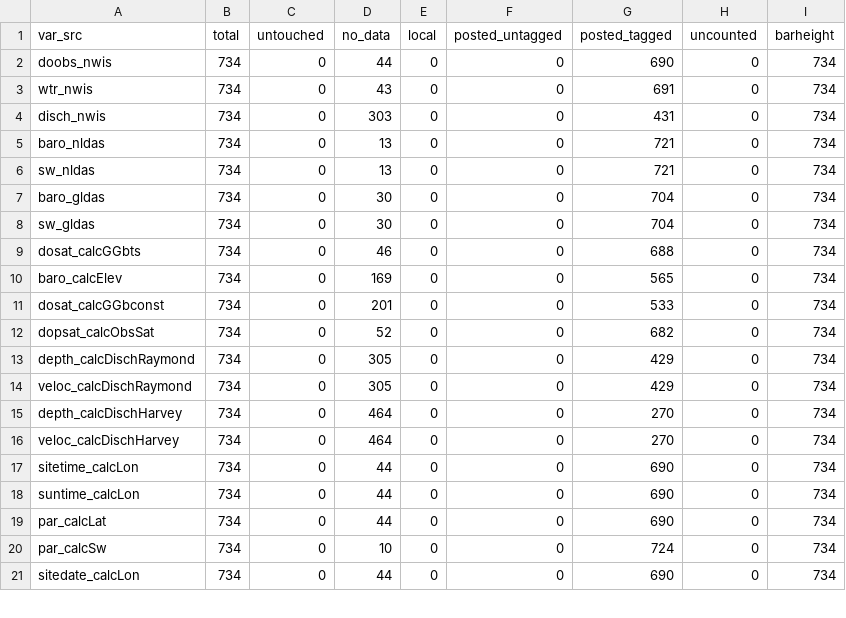
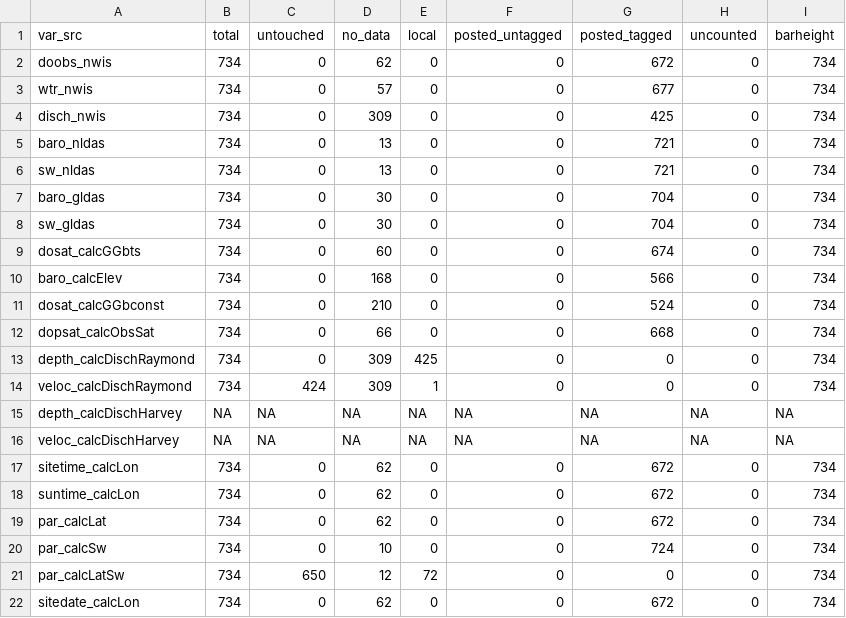
Before and after one commit to aappling-usgs/stream_metab_usa, a TSV file: 1_timeseries/out/all_ts_files.tsv, drawn as a sheet; only a part is shown; the diff covers the shown part only.

Commit message:
update & call summarize_ts_tables

```diff
--- a/1_timeseries/out/all_ts_files.tsv
+++ b/1_timeseries/out/all_ts_files.tsv
@@ -1,5 +1,5 @@
 "var_src"	"total"	"untouched"	"no_data"	"local"	"posted_untagged"	"posted_tagged"	"uncounted"	"barheight"
-"doobs_nwis"	734	0	44	0	0	690	0	734
-"wtr_nwis"	734	0	43	0	0	691	0	734
-"disch_nwis"	734	0	303	0	0	431	0	734
+"doobs_nwis"	734	0	62	0	0	672	0	734
+"wtr_nwis"	734	0	57	0	0	677	0	734
+"disch_nwis"	734	0	309	0	0	425	0	734
 "baro_nldas"	734	0	13	0	0	721	0	734
@@ -8,14 +8,15 @@
 "sw_gldas"	734	0	30	0	0	704	0	734
-"dosat_calcGGbts"	734	0	46	0	0	688	0	734
-"baro_calcElev"	734	0	169	0	0	565	0	734
-"dosat_calcGGbconst"	734	0	201	0	0	533	0	734
-"dopsat_calcObsSat"	734	0	52	0	0	682	0	734
-"depth_calcDischRaymond"	734	0	305	0	0	429	0	734
-"veloc_calcDischRaymond"	734	0	305	0	0	429	0	734
-"depth_calcDischHarvey"	734	0	464	0	0	270	0	734
-"veloc_calcDischHarvey"	734	0	464	0	0	270	0	734
-"sitetime_calcLon"	734	0	44	0	0	690	0	734
-"suntime_calcLon"	734	0	44	0	0	690	0	734
-"par_calcLat"	734	0	44	0	0	690	0	734
+"dosat_calcGGbts"	734	0	60	0	0	674	0	734
+"baro_calcElev"	734	0	168	0	0	566	0	734
+"dosat_calcGGbconst"	734	0	210	0	0	524	0	734
+"dopsat_calcObsSat"	734	0	66	0	0	668	0	734
+"depth_calcDischRaymond"	734	0	309	425	0	0	0	734
+"veloc_calcDischRaymond"	734	424	309	1	0	0	0	734
+"depth_calcDischHarvey"	NA	NA	NA	NA	NA	NA	NA	NA
+"veloc_calcDischHarvey"	NA	NA	NA	NA	NA	NA	NA	NA
+"sitetime_calcLon"	734	0	62	0	0	672	0	734
+"suntime_calcLon"	734	0	62	0	0	672	0	734
+"par_calcLat"	734	0	62	0	0	672	0	734
 "par_calcSw"	734	0	10	0	0	724	0	734
-"sitedate_calcLon"	734	0	44	0	0	690	0	734
+"par_calcLatSw"	734	650	12	72	0	0	0	734
+"sitedate_calcLon"	734	0	62	0	0	672	0	734
```
Also changed, not shown: 24 edited cells elsewhere in this file, 2 other files.
